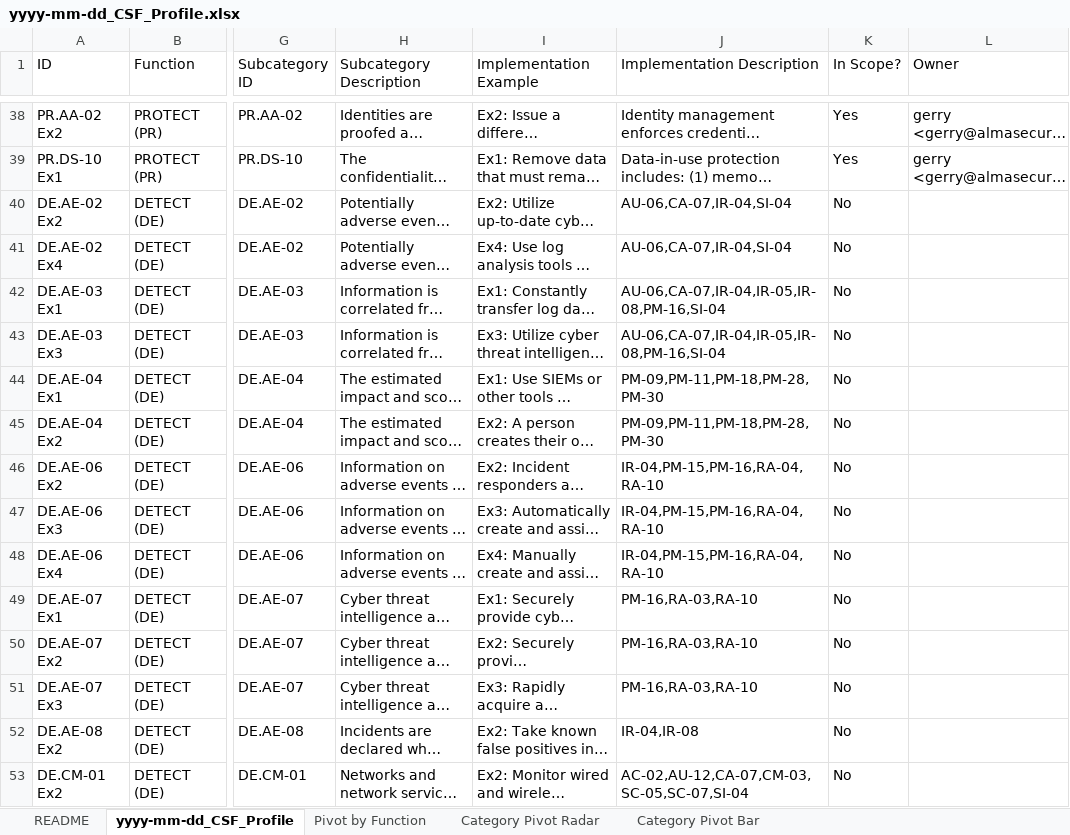
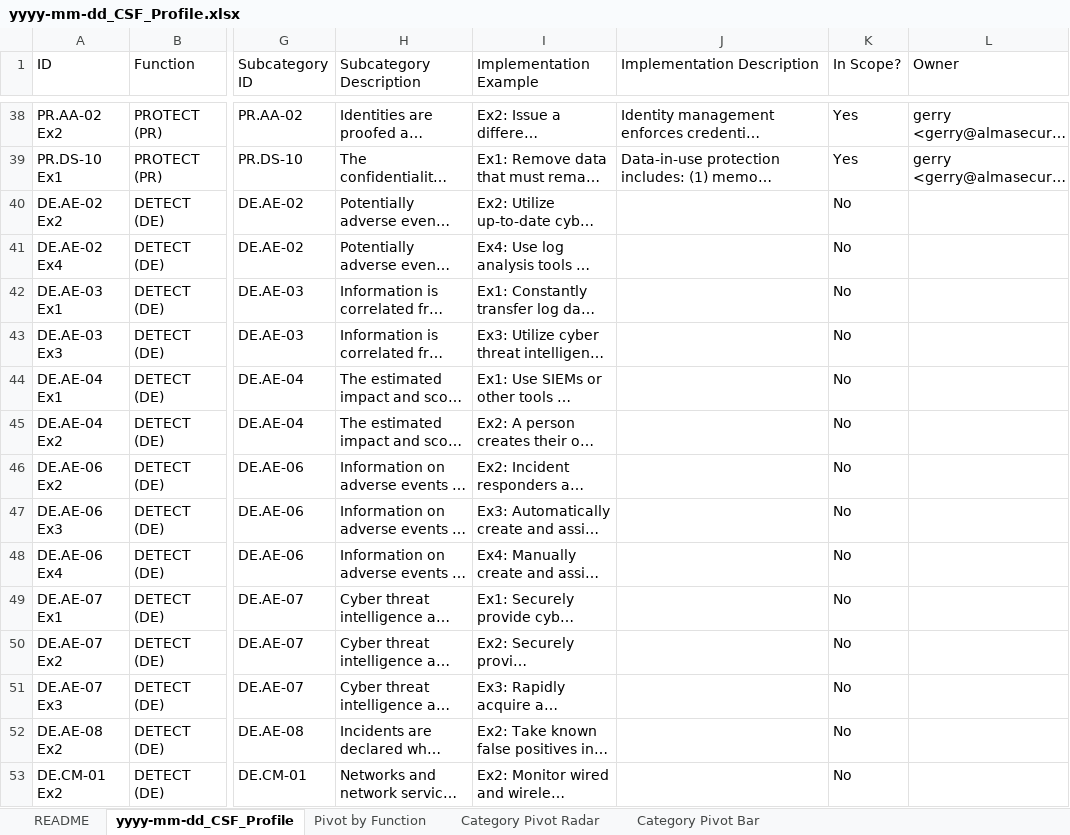
Before and after one commit to CPAtoCybersecurity/csf_profile, an Excel workbook: SPREADSHEETS/yyyy-mm-dd_CSF_Profile.xlsx, sheet yyyy-mm-dd_CSF_Profile, drawn as a sheet; only a part is shown, gaps mark what is left out; long unchanged cells end in …; values as stored, in another font and other column widths than the file's, no borders; table styles not drawn; the diff covers the shown part only; the diff names each change by its address in the sheet, - before the commit and + after, or states it on an @@ line.

Commit message:
Add files via upload

```diff
--- a/SPREADSHEETS/yyyy-mm-dd_CSF_Profile.xlsx (sheet yyyy-mm-dd_CSF_Profile)
+++ b/SPREADSHEETS/yyyy-mm-dd_CSF_Profile.xlsx (sheet yyyy-mm-dd_CSF_Profile)
-J40:J41 (Implementation Description): AU-06,CA-07,IR-04,SI-04
+J40:J41 (Implementation Description): (empty)
-J42:J43 (Implementation Description): AU-06,CA-07,IR-04,IR-05,IR-08,PM-16,SI-04
+J42:J43 (Implementation Description): (empty)
-J44:J45 (Implementation Description): PM-09,PM-11,PM-18,PM-28,PM-30
+J44:J45 (Implementation Description): (empty)
-J46:J48 (Implementation Description): IR-04,PM-15,PM-16,RA-04,RA-10
+J46:J48 (Implementation Description): (empty)
-J49:J51 (Implementation Description): PM-16,RA-03,RA-10
+J49:J51 (Implementation Description): (empty)
-J52 (Implementation Description): IR-04,IR-08
+J52 (Implementation Description): (empty)
-J53 (Implementation Description): AC-02,AU-12,CA-07,CM-03,SC-05,SC-07,SI-04
+J53 (Implementation Description): (empty)
```
Also changed, not shown: 310 edited cells elsewhere in this sheet.
